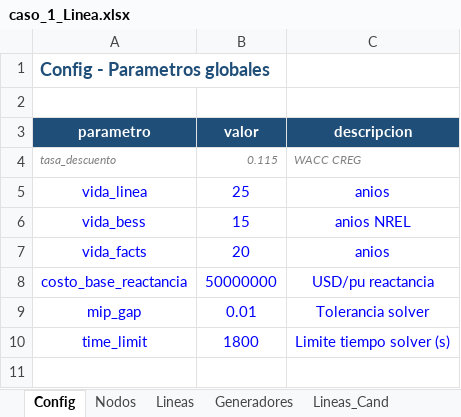
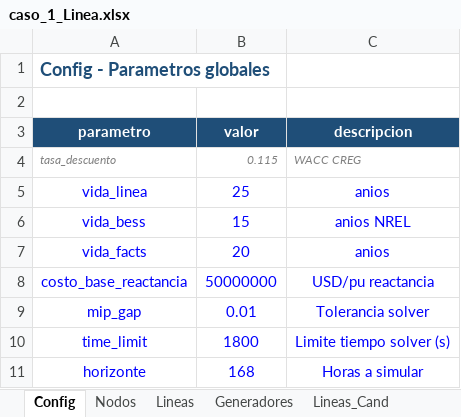
Before and after one commit to dalindop/BESS_FACTS_master, an Excel workbook: 01_Data/03_Test_Cases/caso_1_Linea.xlsx, sheet Config, drawn as a sheet; values as stored, in another font and other column widths than the file's, no borders; the diff names each change by its address in the sheet, - before the commit and + after, or states it on an @@ line.

```diff
--- a/01_Data/03_Test_Cases/caso_1_Linea.xlsx (sheet Config)
+++ b/01_Data/03_Test_Cases/caso_1_Linea.xlsx (sheet Config)
+row 11: horizonte | 168 | Horas a simular
```
Also changed, not shown: sheet Lineas_Cand, 01_Data/03_Test_Cases/caso_0_Base.xlsx, 01_Data/03_Test_Cases/caso_2_BESS.xlsx, 10 other files.
